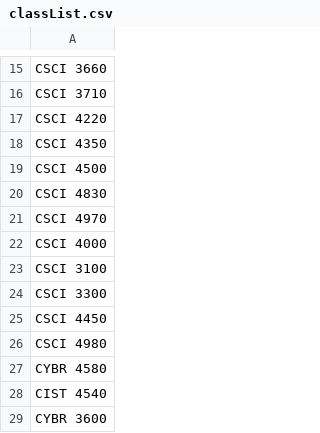
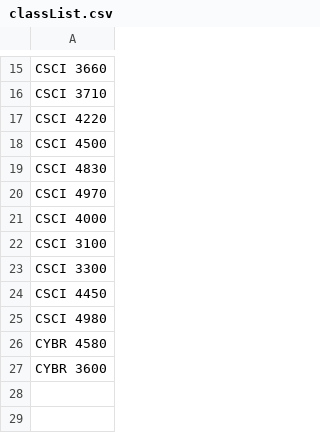
Before and after one commit to TravisWisecup/Course_Display, a CSV file: Course_Display/classList.csv, drawn as a sheet; only a part is shown, gaps mark what is left out; the diff names each change by its address in the sheet, - before the commit and + after, or states it on an @@ line.

```diff
--- a/Course_Display/classList.csv
+++ b/Course_Display/classList.csv
-row 18: CSCI 4350
-row 28: CIST 4540
```
Also changed, not shown: 36 other files.
